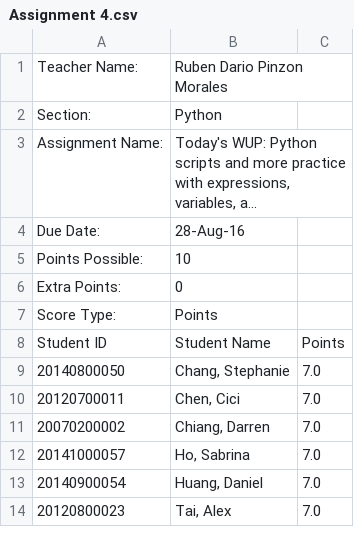
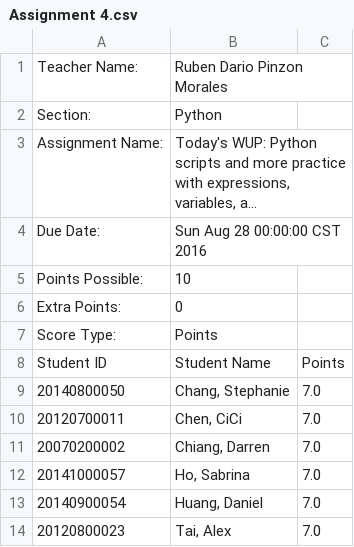
Before and after one commit to alextai1998/PythonGameProg, a CSV file: Python/Python Final Project/Part 2 - CSV/Assignment 4.csv, drawn as a sheet; long unchanged cells end in …; the diff names each change by its address in the sheet, - before the commit and + after, or states it on an @@ line.

```diff
--- a/Python/Python Final Project/Part 2 - CSV/Assignment 4.csv
+++ b/Python/Python Final Project/Part 2 - CSV/Assignment 4.csv
-B4: 28-Aug-16
+B4: Sun Aug 28 00:00:00 CST 2016
-B10: Chen, Cici
+B10: Chen, CiCi
```
Also changed, not shown: Python/Python Final Project/Part 2 - CSV/Assignment 1.csv, Python/Python Final Project/Part 2 - CSV/Assignment 2.csv, 2 other files.
